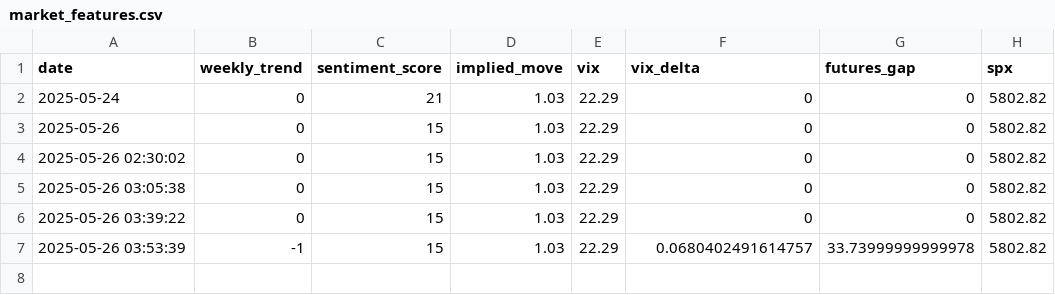
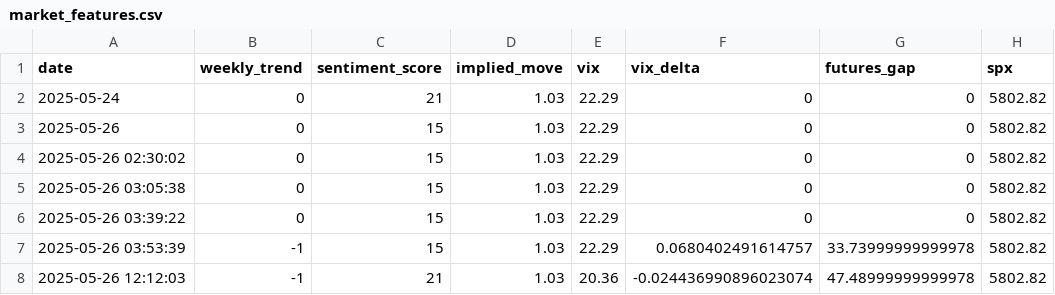
Before and after one commit to PadhmaCebolu/market-alert-bot, a CSV file: data/market_features.csv, drawn as a sheet; the diff names each change by its address in the sheet, - before the commit and + after, or states it on an @@ line.

```diff
--- a/data/market_features.csv
+++ b/data/market_features.csv
+row 8: 2025-05-26 12:12:03 | -1 | 21 | 1.03 | 20.36 | -0.024436990896023074 | 47.48999999999978 | 5802.82
```
